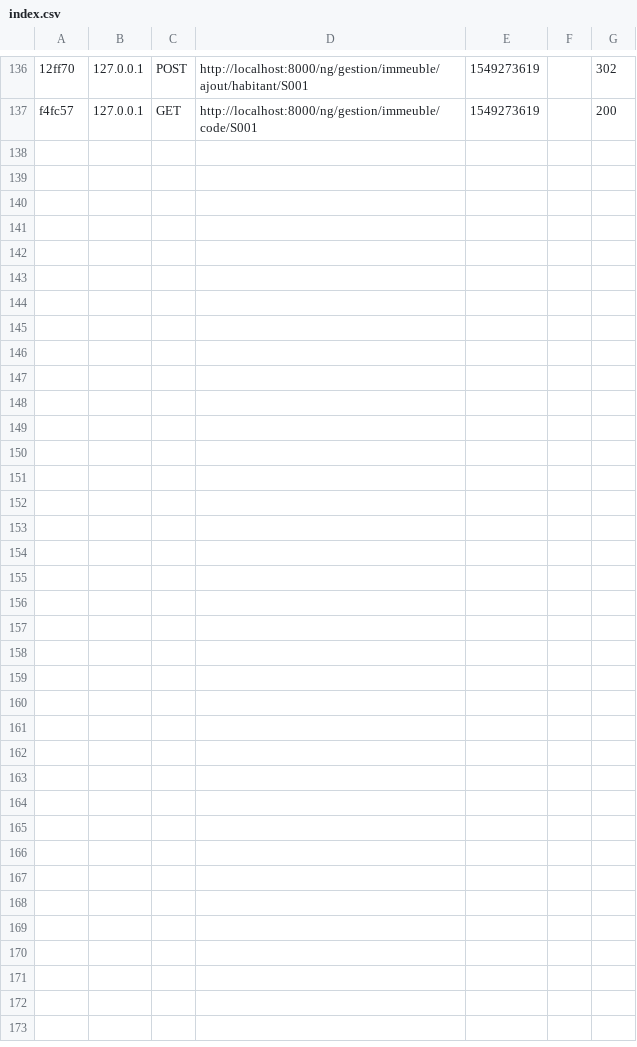
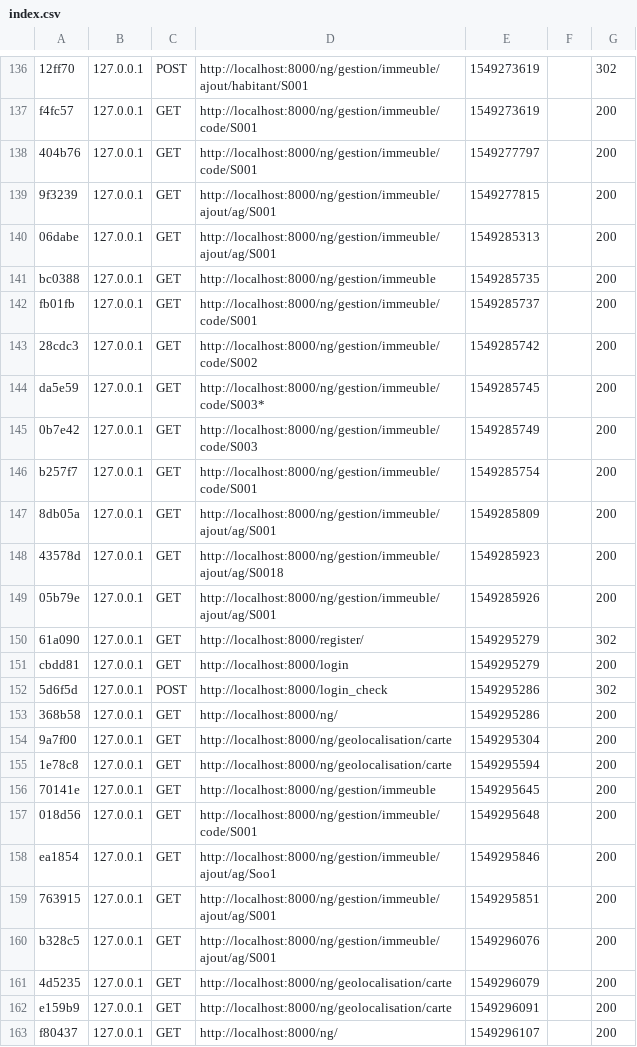
Before and after one commit to Ancelotow/NGI-Web, a CSV file: var/cache/dev/profiler/index.csv, drawn as a sheet; only a part is shown, gaps mark what is left out; the diff names each change by its address in the sheet, - before the commit and + after, or states it on an @@ line.

```diff
--- a/var/cache/dev/profiler/index.csv
+++ b/var/cache/dev/profiler/index.csv
+row 138: 404b76 | 127.0.0.1 | GET | http://localhost:8000/ng/gestion/immeuble/code/S001 | 1549277797 |  | 200
+row 139: 9f3239 | 127.0.0.1 | GET | http://localhost:8000/ng/gestion/immeuble/ajout/ag/S001 | 1549277815 |  | 200
+row 140: 06dabe | 127.0.0.1 | GET | http://localhost:8000/ng/gestion/immeuble/ajout/ag/S001 | 1549285313 |  | 200
+row 141: bc0388 | 127.0.0.1 | GET | http://localhost:8000/ng/gestion/immeuble | 1549285735 |  | 200
+row 142: fb01fb | 127.0.0.1 | GET | http://localhost:8000/ng/gestion/immeuble/code/S001 | 1549285737 |  | 200
+row 143: 28cdc3 | 127.0.0.1 | GET | http://localhost:8000/ng/gestion/immeuble/code/S002 | 1549285742 |  | 200
+row 144: da5e59 | 127.0.0.1 | GET | http://localhost:8000/ng/gestion/immeuble/code/S003* | 1549285745 |  | 200
+row 145: 0b7e42 | 127.0.0.1 | GET | http://localhost:8000/ng/gestion/immeuble/code/S003 | 1549285749 |  | 200
+row 146: b257f7 | 127.0.0.1 | GET | http://localhost:8000/ng/gestion/immeuble/code/S001 | 1549285754 |  | 200
+row 147: 8db05a | 127.0.0.1 | GET | http://localhost:8000/ng/gestion/immeuble/ajout/ag/S001 | 1549285809 |  | 200
+row 148: 43578d | 127.0.0.1 | GET | http://localhost:8000/ng/gestion/immeuble/ajout/ag/S0018 | 1549285923 |  | 200
+row 149: 05b79e | 127.0.0.1 | GET | http://localhost:8000/ng/gestion/immeuble/ajout/ag/S001 | 1549285926 |  | 200
+row 150: 61a090 | 127.0.0.1 | GET | http://localhost:8000/register/ | 1549295279 |  | 302
+row 151: cbdd81 | 127.0.0.1 | GET | http://localhost:8000/login | 1549295279 |  | 200
+row 152: 5d6f5d | 127.0.0.1 | POST | http://localhost:8000/login_check | 1549295286 |  | 302
+row 153: 368b58 | 127.0.0.1 | GET | http://localhost:8000/ng/ | 1549295286 |  | 200
+row 154: 9a7f00 | 127.0.0.1 | GET | http://localhost:8000/ng/geolocalisation/carte | 1549295304 |  | 200
+row 155: 1e78c8 | 127.0.0.1 | GET | http://localhost:8000/ng/geolocalisation/carte | 1549295594 |  | 200
+row 156: 70141e | 127.0.0.1 | GET | http://localhost:8000/ng/gestion/immeuble | 1549295645 |  | 200
+row 157: 018d56 | 127.0.0.1 | GET | http://localhost:8000/ng/gestion/immeuble/code/S001 | 1549295648 |  | 200
+row 158: ea1854 | 127.0.0.1 | GET | http://localhost:8000/ng/gestion/immeuble/ajout/ag/Soo1 | 1549295846 |  | 200
+row 159: 763915 | 127.0.0.1 | GET | http://localhost:8000/ng/gestion/immeuble/ajout/ag/S001 | 1549295851 |  | 200
+row 160: b328c5 | 127.0.0.1 | GET | http://localhost:8000/ng/gestion/immeuble/ajout/ag/S001 | 1549296076 |  | 200
+row 161: 4d5235 | 127.0.0.1 | GET | http://localhost:8000/ng/geolocalisation/carte | 1549296079 |  | 200
+row 162: e159b9 | 127.0.0.1 | GET | http://localhost:8000/ng/geolocalisation/carte | 1549296091 |  | 200
+row 163: f80437 | 127.0.0.1 | GET | http://localhost:8000/ng/ | 1549296107 |  | 200
```
Also changed, not shown: 12 other files.
